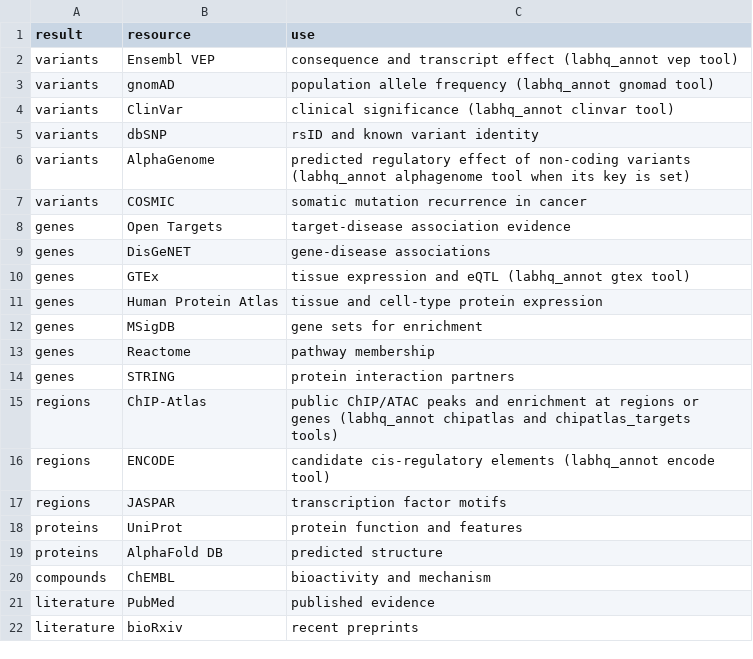
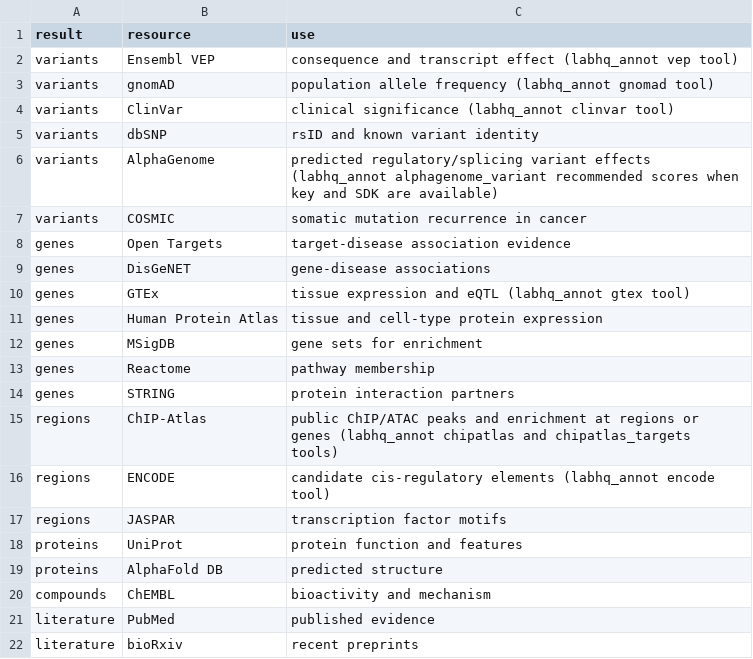
Before and after one commit to ehojune/bioinfo-team-3d, a TSV file: labhq/vocab/public_resources.tsv, drawn as a sheet.

```diff
--- a/labhq/vocab/public_resources.tsv
+++ b/labhq/vocab/public_resources.tsv
@@ -5,3 +5,3 @@ variants	ClinVar	clinical significance (labhq_annot clinvar tool)
 variants	dbSNP	rsID and known variant identity
-variants	AlphaGenome	predicted regulatory effect of non-coding variants (labhq_annot alphagenome tool when its key is set)
+variants	AlphaGenome	predicted regulatory/splicing variant effects (labhq_annot alphagenome_variant recommended scores when key and SDK are available)
 variants	COSMIC	somatic mutation recurrence in cancer
```
Also changed, not shown: 16 other files.
